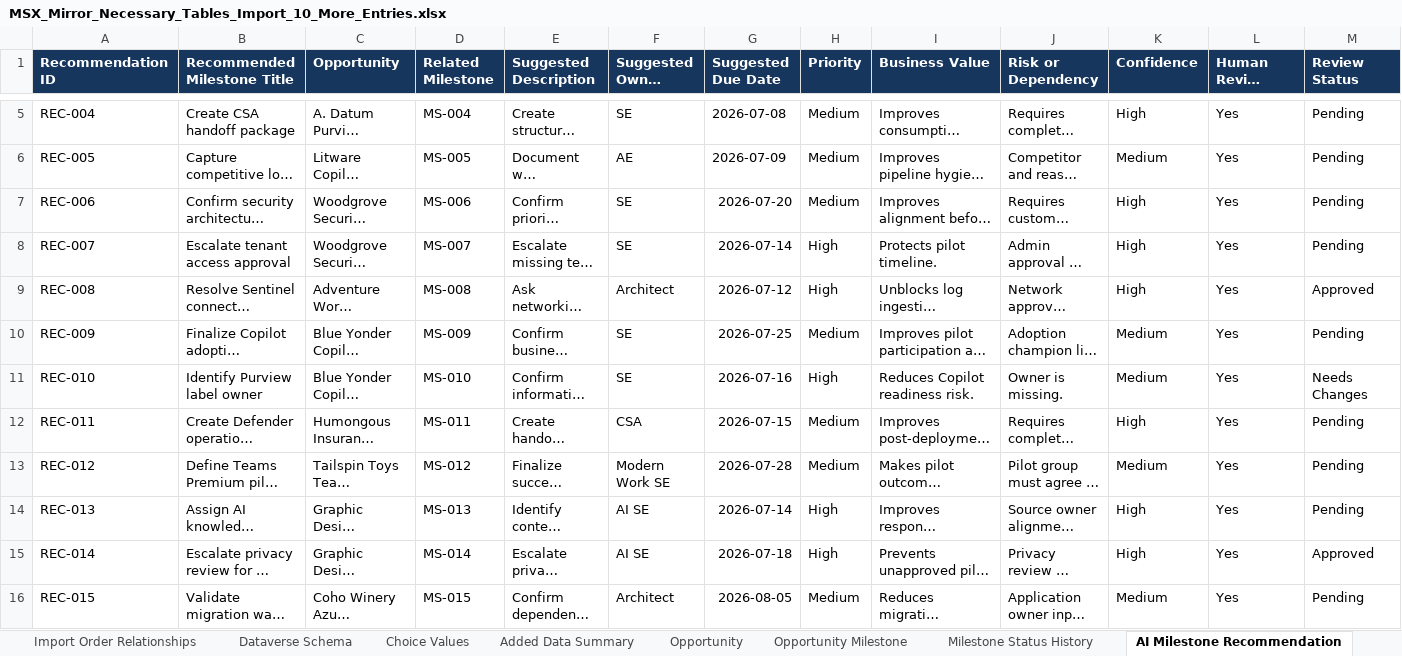
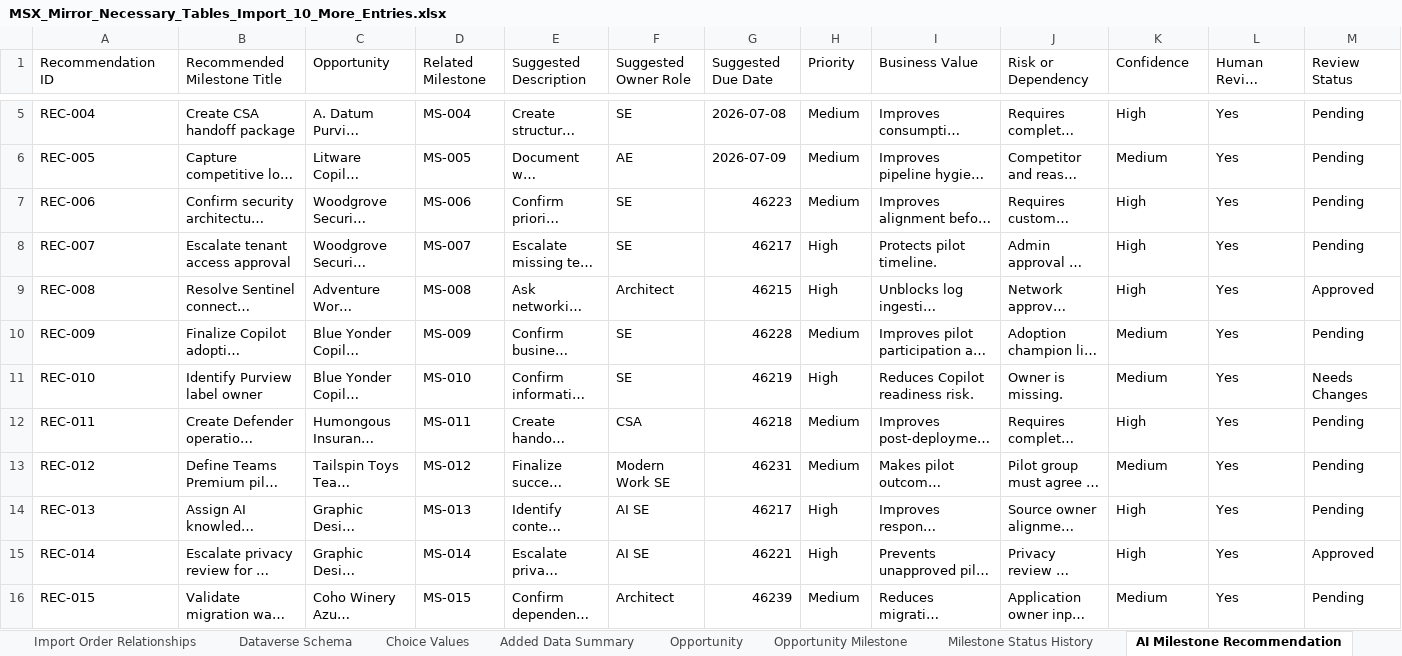
Before and after one commit to amandatranMS/Project, an Excel workbook: data/MSX_Mirror_Necessary_Tables_Import_10_More_Entries.xlsx, sheet AI Milestone Recommendation, drawn as a sheet; only a part is shown, gaps mark what is left out; long unchanged cells end in …; values as stored, in another font and other column widths than the file's, no borders; table styles not drawn; the diff covers the shown part only; the diff names each change by its address in the sheet, - before the commit and + after, or states it on an @@ line.

```diff
--- a/data/MSX_Mirror_Necessary_Tables_Import_10_More_Entries.xlsx (sheet AI Milestone Recommendation)
+++ b/data/MSX_Mirror_Necessary_Tables_Import_10_More_Entries.xlsx (sheet AI Milestone Recommendation)
@@ A1:M1 fill: #17365D → none, bold: on → off, text colour: #FFFFFF → black @@
-G7 (Suggested Due Date): 2026-07-20
+G7 (Suggested Due Date): 46223
-G8 (Suggested Due Date): 2026-07-14
+G8 (Suggested Due Date): 46217
-G9 (Suggested Due Date): 2026-07-12
+G9 (Suggested Due Date): 46215
-G10 (Suggested Due Date): 2026-07-25
+G10 (Suggested Due Date): 46228
-G11 (Suggested Due Date): 2026-07-16
+G11 (Suggested Due Date): 46219
-G12 (Suggested Due Date): 2026-07-15
+G12 (Suggested Due Date): 46218
-G13 (Suggested Due Date): 2026-07-28
+G13 (Suggested Due Date): 46231
-G14 (Suggested Due Date): 2026-07-14
+G14 (Suggested Due Date): 46217
-G15 (Suggested Due Date): 2026-07-18
+G15 (Suggested Due Date): 46221
-G16 (Suggested Due Date): 2026-08-05
+G16 (Suggested Due Date): 46239
```
Also changed, not shown: cell formats elsewhere in this sheet, sheet Opportunity Milestone, sheet Opportunity, sheet Agent Run Log, sheet Dashboard Metric Snapshot, sheet Agent Action Audit Log, sheet Collaboration Note, 9 more sheets, 4 other files.
